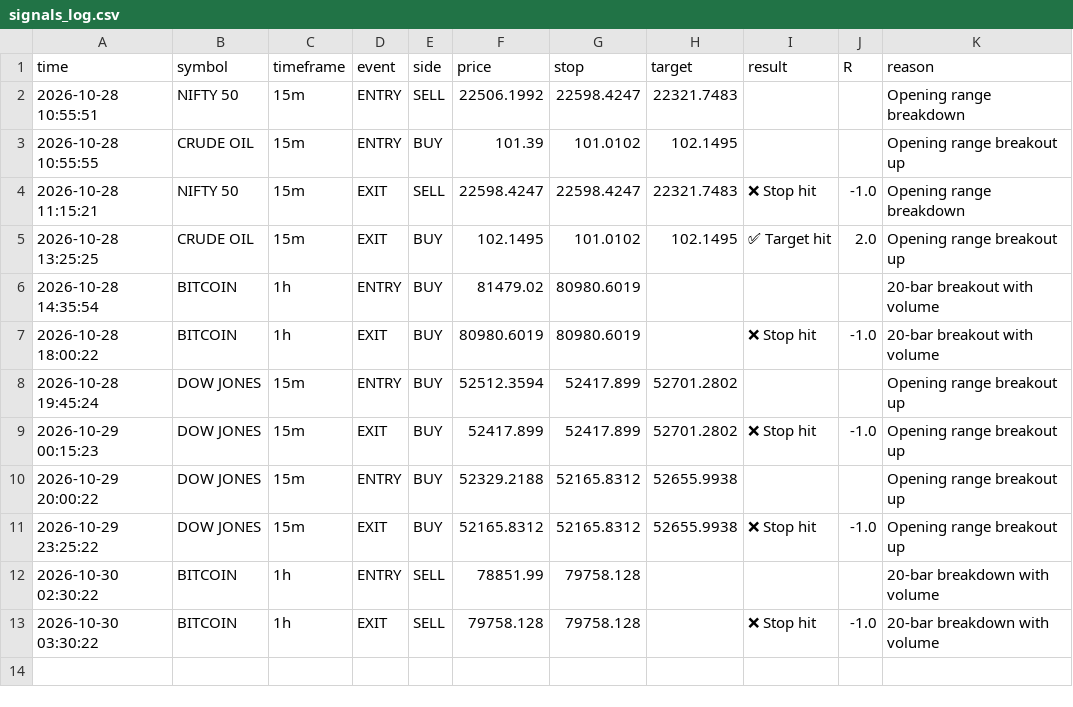
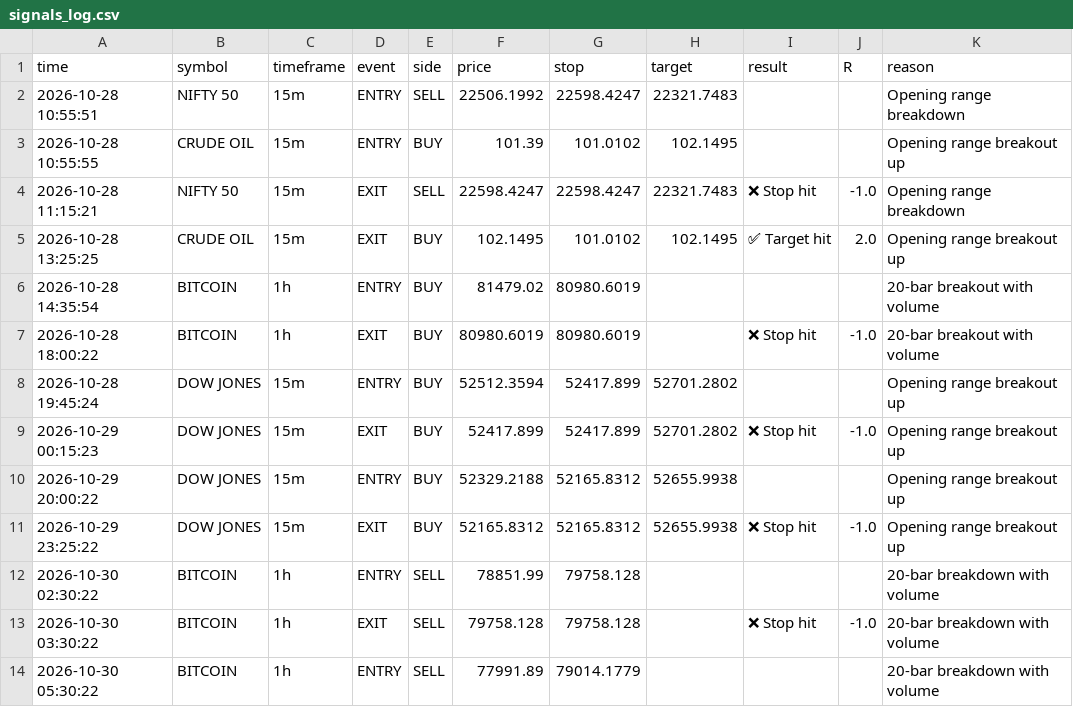
Before and after one commit to ameenashaikh0605-svg/signals, a CSV file: signals_log.csv, drawn as a sheet; the diff names each change by its address in the sheet, - before the commit and + after, or states it on an @@ line.

Commit message:
Save signal state [skip ci]

```diff
--- a/signals_log.csv
+++ b/signals_log.csv
+row 14: 2026-10-30 05:30:22 | BITCOIN | 1h | ENTRY | SELL | 77991.89 | 79014.1779 |  |  |  | 20-bar breakdown with volume
```
Also changed, not shown: 3 other files.
